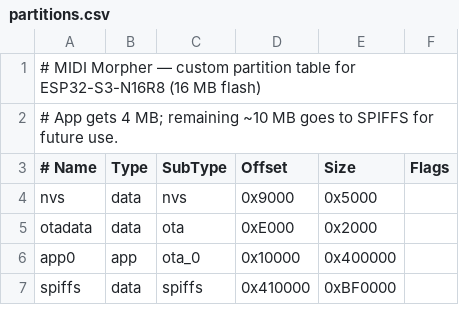
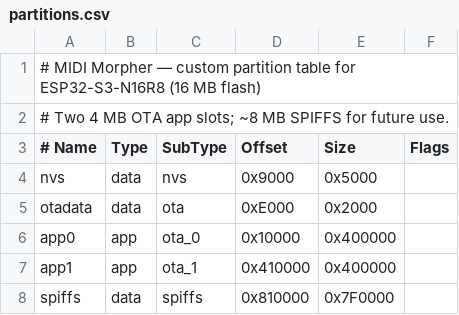
Before and after one commit to chemradio/midi-ccmorpher-pedal, a CSV file: midi_morpher/partitions.csv, drawn as a sheet.

```diff
--- a/midi_morpher/partitions.csv
+++ b/midi_morpher/partitions.csv
@@ -1,3 +1,3 @@
 # MIDI Morpher — custom partition table for ESP32-S3-N16R8 (16 MB flash)
-# App gets 4 MB; remaining ~10 MB goes to SPIFFS for future use.
+# Two 4 MB OTA app slots; ~8 MB SPIFFS for future use.
 # Name,   Type, SubType,  Offset,   Size,     Flags
@@ -6,2 +6,3 @@ otadata,  data, ota,      0xE000,   0x2000,
 app0,     app,  ota_0,    0x10000,  0x400000,
-spiffs,   data, spiffs,   0x410000, 0xBF0000,
+app1,     app,  ota_1,    0x410000, 0x400000,
+spiffs,   data, spiffs,   0x810000, 0x7F0000,
```
Also changed, not shown: 6 other files.
